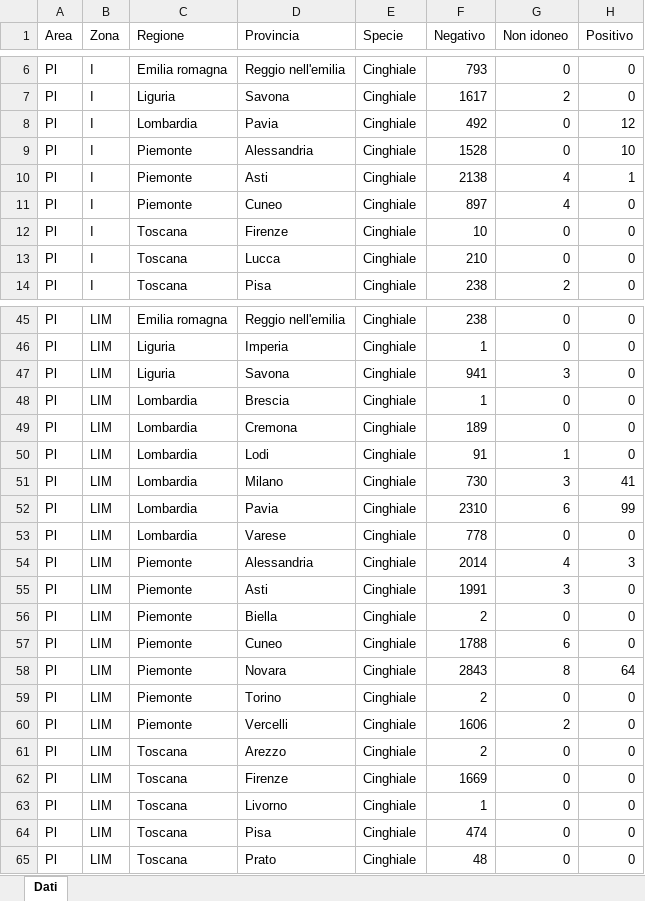
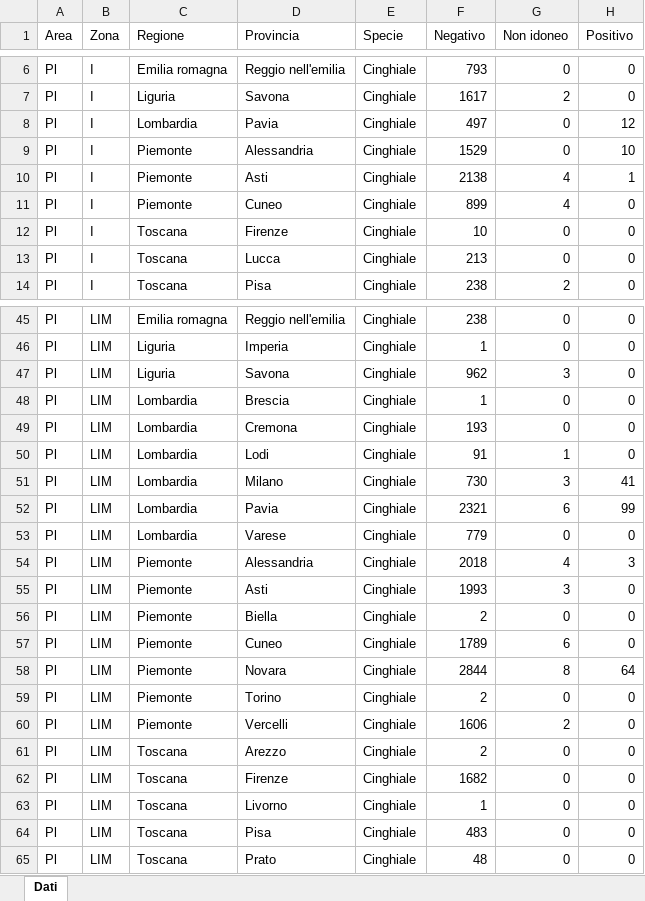
Before and after one commit to IZSAM-StatGIS/ReportPSA, an Excel workbook: Download/CasiControlli_ZR.xlsx, sheet Dati, drawn as a sheet; only a part is shown, gaps mark what is left out; values as stored, in another font and other column widths than the file's, no borders; the diff covers the shown part only; the diff names each change by its address in the sheet, - before the commit and + after, or states it on an @@ line.

```diff
--- a/Download/CasiControlli_ZR.xlsx (sheet Dati)
+++ b/Download/CasiControlli_ZR.xlsx (sheet Dati)
-F8 (Negativo): 492
+F8 (Negativo): 497
-F9 (Negativo): 1528
+F9 (Negativo): 1529
-F11 (Negativo): 897
+F11 (Negativo): 899
-F13 (Negativo): 210
+F13 (Negativo): 213
-F47 (Negativo): 941
+F47 (Negativo): 962
-F49 (Negativo): 189
+F49 (Negativo): 193
-F52 (Negativo): 2310
+F52 (Negativo): 2321
-F53 (Negativo): 778
+F53 (Negativo): 779
-F54 (Negativo): 2014
+F54 (Negativo): 2018
-F55 (Negativo): 1991
+F55 (Negativo): 1993
-F57 (Negativo): 1788
+F57 (Negativo): 1789
-F58 (Negativo): 2843
+F58 (Negativo): 2844
-F62 (Negativo): 1669
+F62 (Negativo): 1682
-F64 (Negativo): 474
+F64 (Negativo): 483
```
Also changed, not shown: 14 edited cells elsewhere in this sheet, Download/Allevamenti_ZP.xlsx, Download/Comuni_PSA.xlsx, 40 other files.
